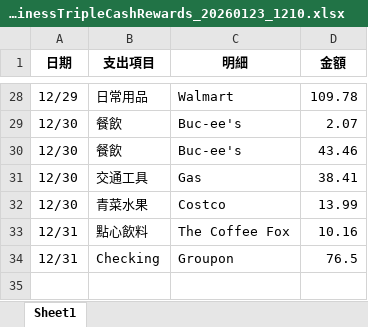
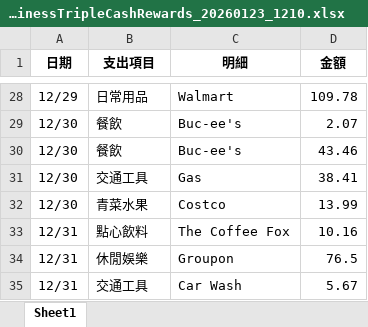
Before and after one commit to ste900811/creditCardParser, an Excel workbook: statements/howardYao/outputFile/USBank_BusinessTripleCashRewards_20260123_1210.xlsx, sheet Sheet1, drawn as a sheet; only a part is shown, gaps mark what is left out; values as stored, in another font and other column widths than the file's, no borders; the diff names each change by its address in the sheet, - before the commit and + after, or states it on an @@ line.

```diff
--- a/statements/howardYao/outputFile/USBank_BusinessTripleCashRewards_20260123_1210.xlsx (sheet Sheet1)
+++ b/statements/howardYao/outputFile/USBank_BusinessTripleCashRewards_20260123_1210.xlsx (sheet Sheet1)
-B34 (支出項目): Checking
+B34 (支出項目): 休閒娛樂
+row 35: 12/31 | 交通工具 | Car Wash | 5.67
```
Also changed, not shown: 59 other files.
